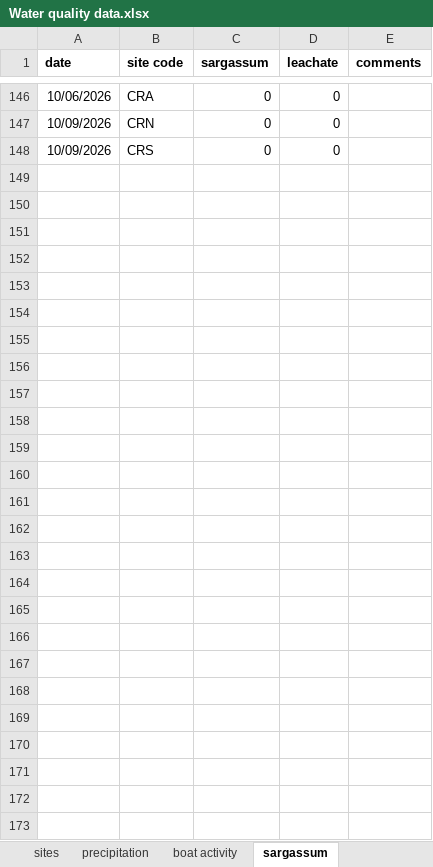
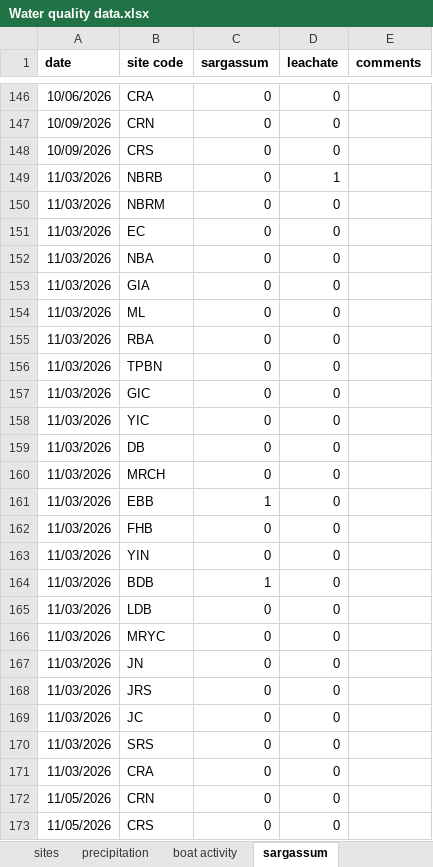
Before and after one commit to molwilson/anublue, an Excel workbook: water_quality/data_raw/Water quality data.xlsx, sheet sargassum, drawn as a sheet; only a part is shown, gaps mark what is left out; values as stored, in another font and other column widths than the file's, no borders; charts and pictures not drawn; the diff names each change by its address in the sheet, - before the commit and + after, or states it on an @@ line.

Commit message:
Nov water quality data

```diff
--- a/water_quality/data_raw/Water quality data.xlsx (sheet sargassum)
+++ b/water_quality/data_raw/Water quality data.xlsx (sheet sargassum)
+row 149: 11/03/2026 | NBRB | 0 | 1
+row 150: 11/03/2026 | NBRM | 0 | 0
+row 151: 11/03/2026 | EC | 0 | 0
+row 152: 11/03/2026 | NBA | 0 | 0
+row 153: 11/03/2026 | GIA | 0 | 0
+row 154: 11/03/2026 | ML | 0 | 0
+row 155: 11/03/2026 | RBA | 0 | 0
+row 156: 11/03/2026 | TPBN | 0 | 0
+row 157: 11/03/2026 | GIC | 0 | 0
+row 158: 11/03/2026 | YIC | 0 | 0
+row 159: 11/03/2026 | DB | 0 | 0
+row 160: 11/03/2026 | MRCH | 0 | 0
+row 161: 11/03/2026 | EBB | 1 | 0
+row 162: 11/03/2026 | FHB | 0 | 0
+row 163: 11/03/2026 | YIN | 0 | 0
+row 164: 11/03/2026 | BDB | 1 | 0
+row 165: 11/03/2026 | LDB | 0 | 0
+row 166: 11/03/2026 | MRYC | 0 | 0
+row 167: 11/03/2026 | JN | 0 | 0
+row 168: 11/03/2026 | JRS | 0 | 0
+row 169: 11/03/2026 | JC | 0 | 0
+row 170: 11/03/2026 | SRS | 0 | 0
+row 171: 11/03/2026 | CRA | 0 | 0
+row 172: 11/05/2026 | CRN | 0 | 0
+row 173: 11/05/2026 | CRS | 0 | 0
```
Also changed, not shown: sheet boat activity, sheet precipitation, sheet ysi omissions, sheet datasheet, restoration_monitoring/data_raw/Restoration tracking.xlsx, 21 other files.
